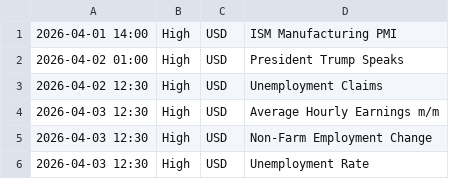
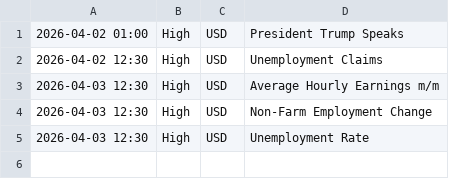
Before and after one commit to samuelnjerungari/gold-news-feed, a CSV file: news_calendar.csv, drawn as a sheet.

```diff
--- a/news_calendar.csv
+++ b/news_calendar.csv
@@ -1,2 +1 @@
-2026-04-01 14:00,High,USD,ISM Manufacturing PMI
 2026-04-02 01:00,High,USD,President Trump Speaks
```
